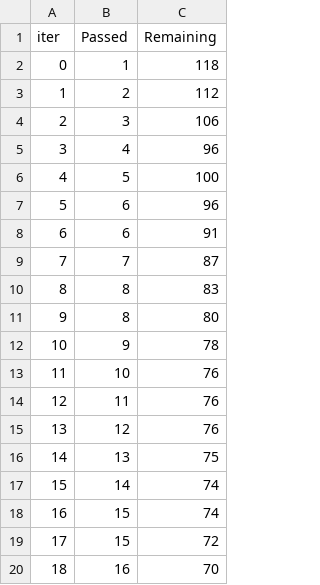
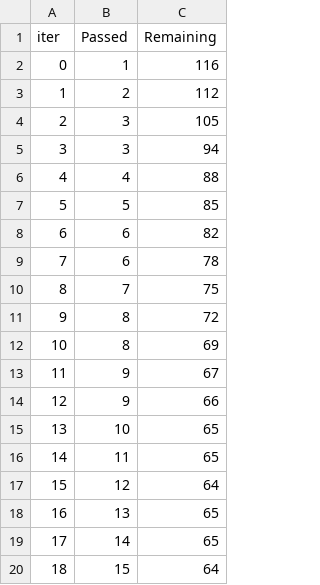
Before and after one commit to vpoal/ML-Project, a TSV file: catboost_info/time_left.tsv, drawn as a sheet; only a part is shown; the diff covers the shown part only.

```diff
--- a/catboost_info/time_left.tsv
+++ b/catboost_info/time_left.tsv
@@ -1,20 +1,20 @@
 iter	Passed	Remaining
-0	1	118
+0	1	116
 1	2	112
-2	3	106
-3	4	96
-4	5	100
-5	6	96
-6	6	91
-7	7	87
-8	8	83
-9	8	80
-10	9	78
-11	10	76
-12	11	76
-13	12	76
-14	13	75
-15	14	74
-16	15	74
-17	15	72
-18	16	70
+2	3	105
+3	3	94
+4	4	88
+5	5	85
+6	6	82
+7	6	78
+8	7	75
+9	8	72
+10	8	69
+11	9	67
+12	9	66
+13	10	65
+14	11	65
+15	12	64
+16	13	65
+17	14	65
+18	15	64
```
Also changed, not shown: 158 edited cells elsewhere in this file, 3 other files.
